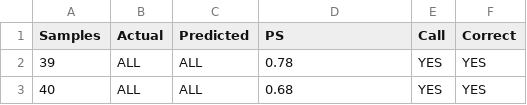
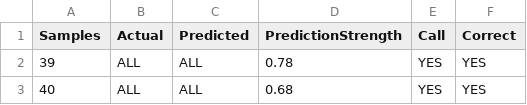
Before and after one commit to grzesiu/multivariate-modelling, a CSV file: leukemia/pred-test.csv, drawn as a sheet; only a part is shown.

```diff
--- a/leukemia/pred-test.csv
+++ b/leukemia/pred-test.csv
@@ -1,2 +1,2 @@
-Samples;Actual;Predicted;PS;Call;Correct
+Samples;Actual;Predicted;PredictionStrength;Call;Correct
 39;ALL;ALL;0.78;YES;YES
```
Also changed, not shown: leukemia/pred-train.csv, 1 other file.
